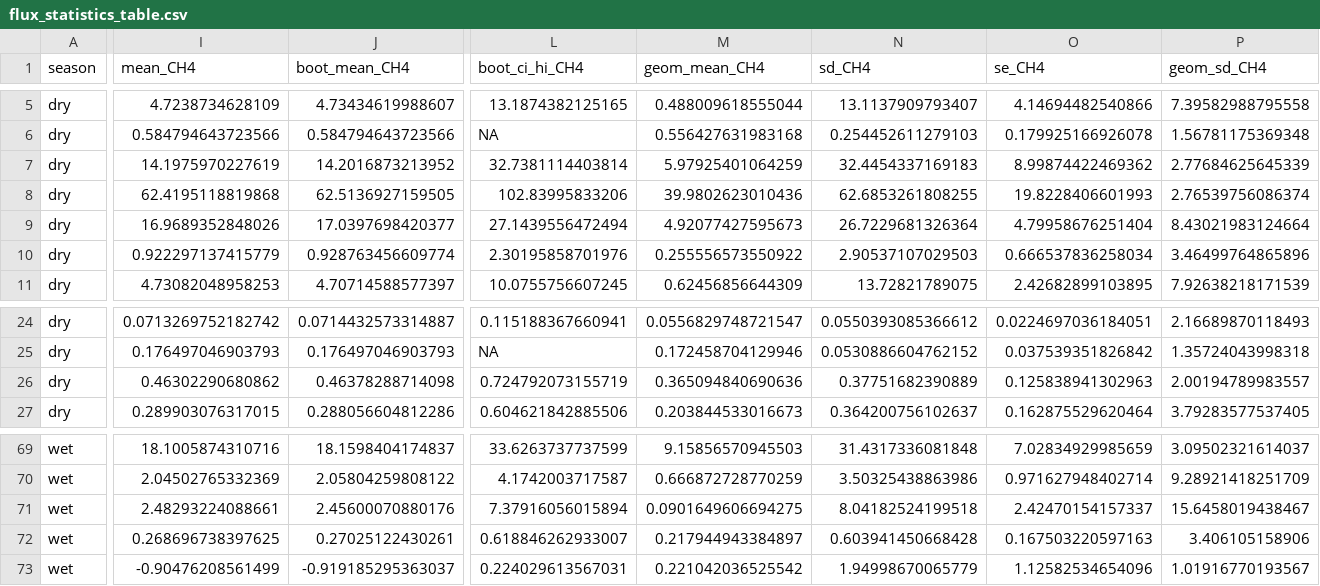
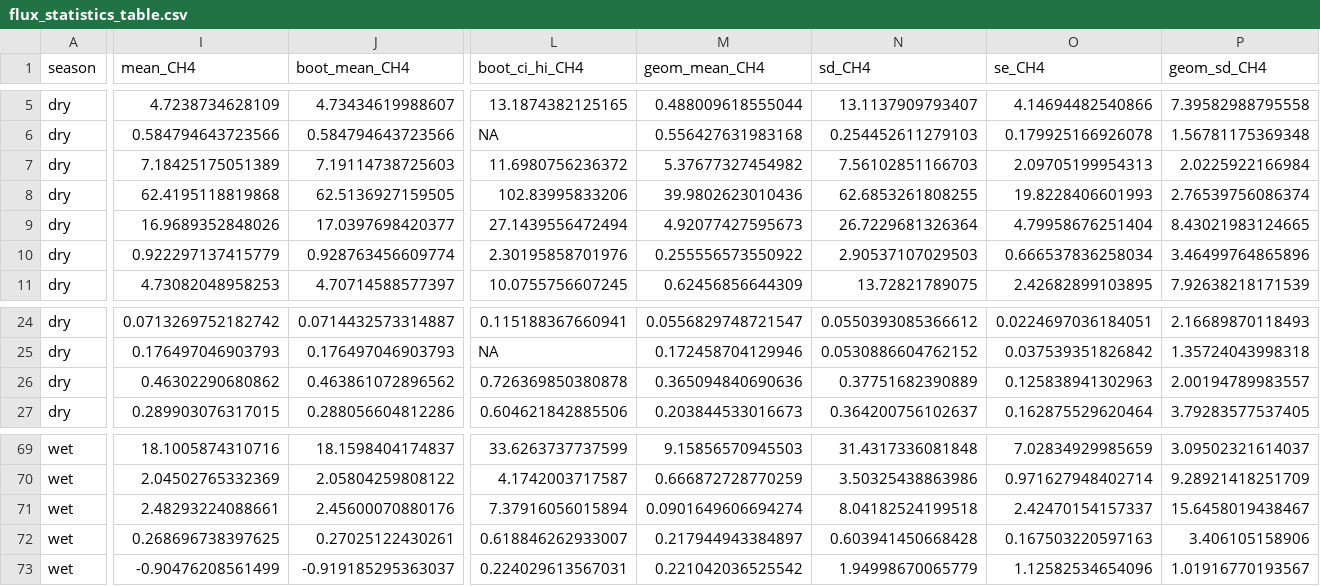
Before and after one commit to jgewirtzman/blueflux-ground, a CSV file: output/flux_statistics_table.csv, drawn as a sheet; only a part is shown, gaps mark what is left out; the diff covers the shown part only; the diff names each change by its address in the sheet, - before the commit and + after, or states it on an @@ line.

```diff
--- a/output/flux_statistics_table.csv
+++ b/output/flux_statistics_table.csv
-I7 (mean_CH4): 14.1975970227619
+I7 (mean_CH4): 7.18425175051389
-J7 (boot_mean_CH4): 14.2016873213952
+J7 (boot_mean_CH4): 7.19114738725603
-L7 (boot_ci_hi_CH4): 32.7381114403814
+L7 (boot_ci_hi_CH4): 11.6980756236372
-M7 (geom_mean_CH4): 5.97925401064259
+M7 (geom_mean_CH4): 5.37677327454982
-N7 (sd_CH4): 32.4454337169183
+N7 (sd_CH4): 7.56102851166703
-O7 (se_CH4): 8.99874422469362
+O7 (se_CH4): 2.09705199954313
-P7 (geom_sd_CH4): 2.77684625645339
+P7 (geom_sd_CH4): 2.0225922166984
-P9 (geom_sd_CH4): 8.43021983124664
+P9 (geom_sd_CH4): 8.43021983124665
-J26 (boot_mean_CH4): 0.46378288714098
+J26 (boot_mean_CH4): 0.463861072896562
-L26 (boot_ci_hi_CH4): 0.724792073155719
+L26 (boot_ci_hi_CH4): 0.726369850380878
-M71 (geom_mean_CH4): 0.0901649606694275
+M71 (geom_mean_CH4): 0.0901649606694274
```
Also changed, not shown: 38 edited cells elsewhere in this file, 43 other files.
